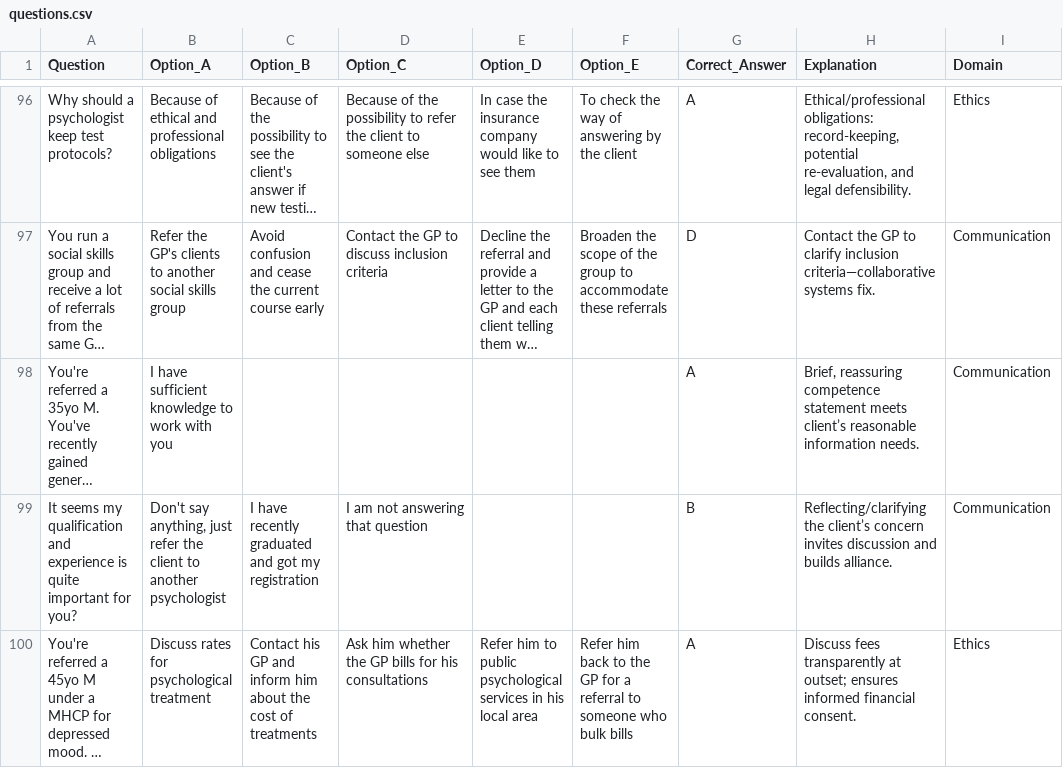
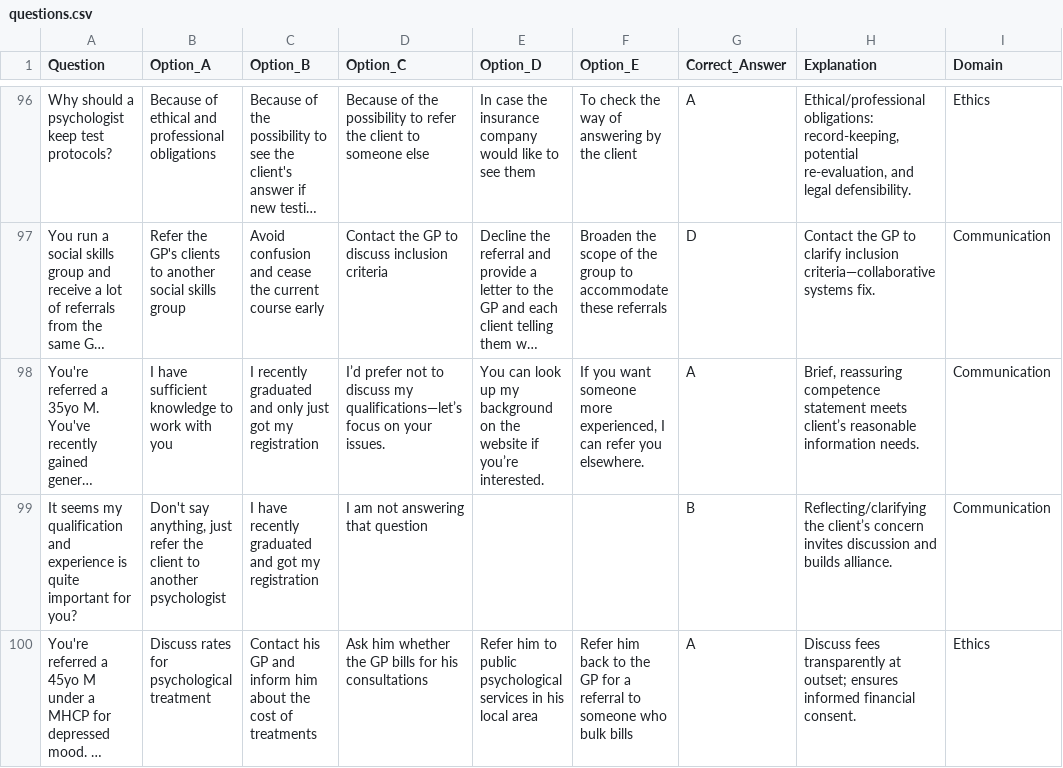
Before and after one commit to psychologystudy/npe-quiz, a CSV file: data/questions.csv, drawn as a sheet; only a part is shown, gaps mark what is left out; long unchanged cells end in …; the diff names each change by its address in the sheet, - before the commit and + after, or states it on an @@ line.

Commit message:
content: update questions bank v1.1

```diff
--- a/data/questions.csv
+++ b/data/questions.csv
-C98 (Option_B): (empty)
+C98 (Option_B): I recently graduated and only just got my registration
-D98 (Option_C): (empty)
+D98 (Option_C): I’d prefer not to discuss my qualifications—let’s focus on your issues.
-E98 (Option_D): (empty)
+E98 (Option_D): You can look up my background on the website if you’re interested.
-F98 (Option_E): (empty)
+F98 (Option_E): If you want someone more experienced, I can refer you elsewhere.
```
Also changed, not shown: 1 other file.
